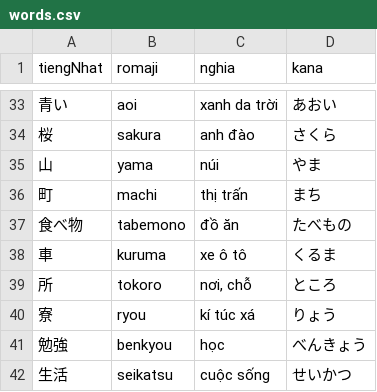
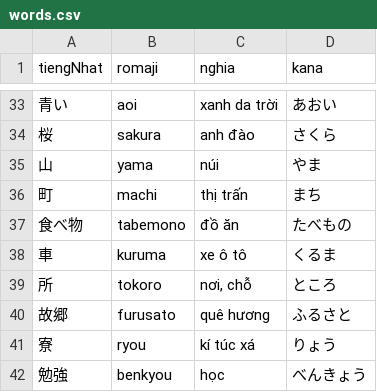
Before and after one commit to khoans/learn-japanese, a CSV file: data/lessons/csv/N5/lesson-08/words.csv, drawn as a sheet; only a part is shown, gaps mark what is left out; the shorter side is filled out with more unchanged rows.

```diff
--- a/data/lessons/csv/N5/lesson-08/words.csv
+++ b/data/lessons/csv/N5/lesson-08/words.csv
@@ -39,2 +39,3 @@
 所,tokoro,"nơi, chỗ",ところ
+故郷,furusato,quê hương,ふるさと
 寮,ryou,kí túc xá,りょう
```
Also changed, not shown: 2 other files.
